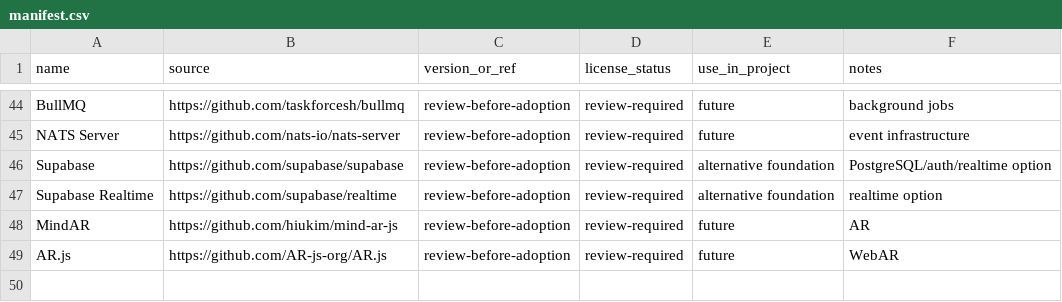
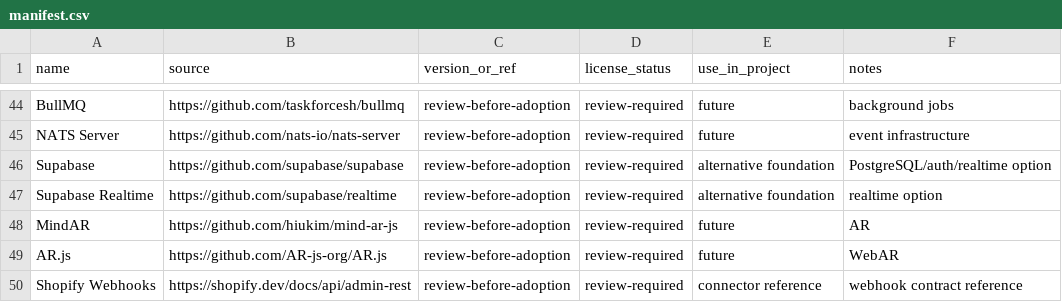
Before and after one commit to ABDRHMAN-23/MO, a CSV file: open-source/manifest.csv, drawn as a sheet; only a part is shown, gaps mark what is left out.

Commit message:
docs: record Shopify webhook reference

```diff
--- a/open-source/manifest.csv
+++ b/open-source/manifest.csv
@@ -49 +49,2 @@ MindAR,https://github.com/hiukim/mind-ar-js,review-before-adoption,review-requir
 AR.js,https://github.com/AR-js-org/AR.js,review-before-adoption,review-required,future,WebAR
+Shopify Webhooks,https://shopify.dev/docs/api/admin-rest,review-before-adoption,review-required,connector reference,webhook contract reference
```
